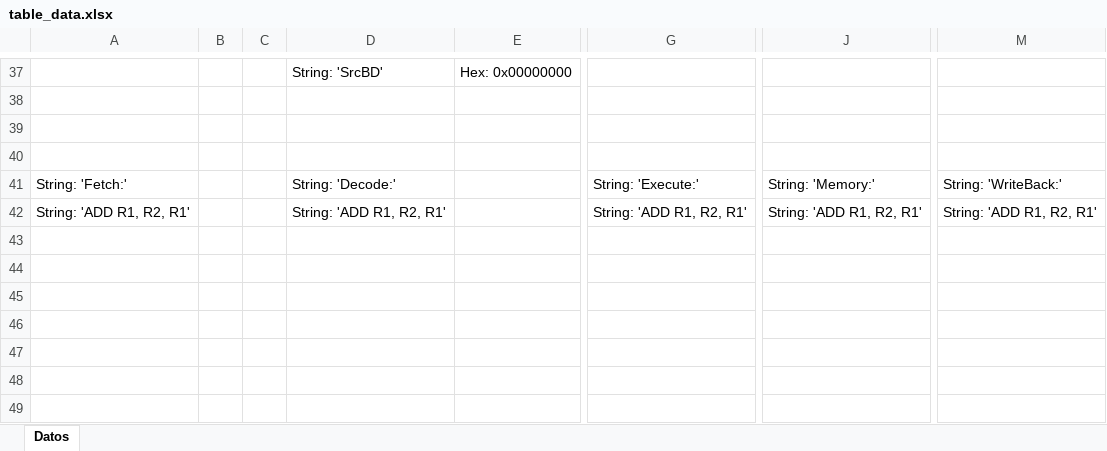
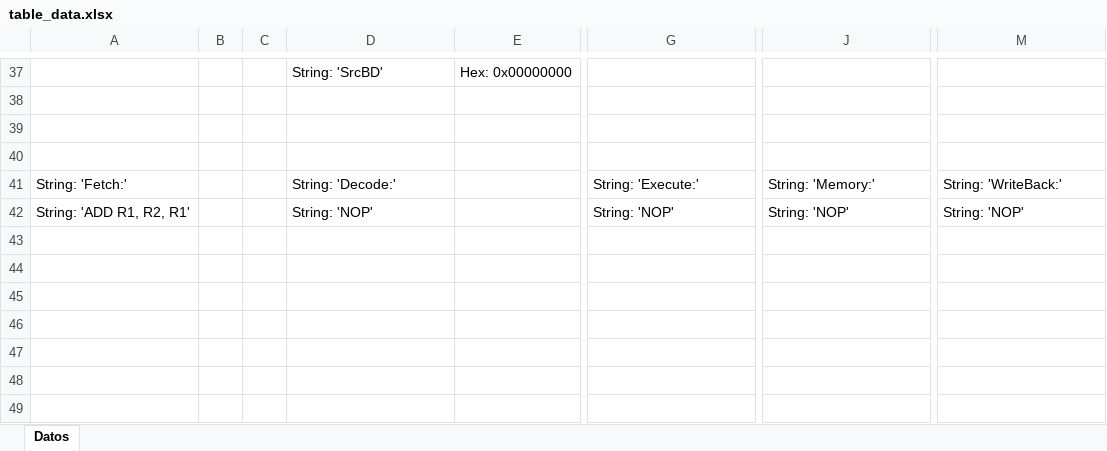
Before and after one commit to Adriel23456/achaves_computer_architecture_1_2025, an Excel workbook: ProyGrupal1/assets/table_data.xlsx, sheet Datos, drawn as a sheet; only a part is shown, gaps mark what is left out; values as stored, in another font and other column widths than the file's, no borders; the diff names each change by its address in the sheet, - before the commit and + after, or states it on an @@ line.

```diff
--- a/ProyGrupal1/assets/table_data.xlsx (sheet Datos)
+++ b/ProyGrupal1/assets/table_data.xlsx (sheet Datos)
-D42: String: 'ADD R1, R2, R1'
+D42: String: 'NOP'
-G42: String: 'ADD R1, R2, R1'
+G42: String: 'NOP'
-J42: String: 'ADD R1, R2, R1'
+J42: String: 'NOP'
-M42: String: 'ADD R1, R2, R1'
+M42: String: 'NOP'
```
Also changed, not shown: 4 other files.
